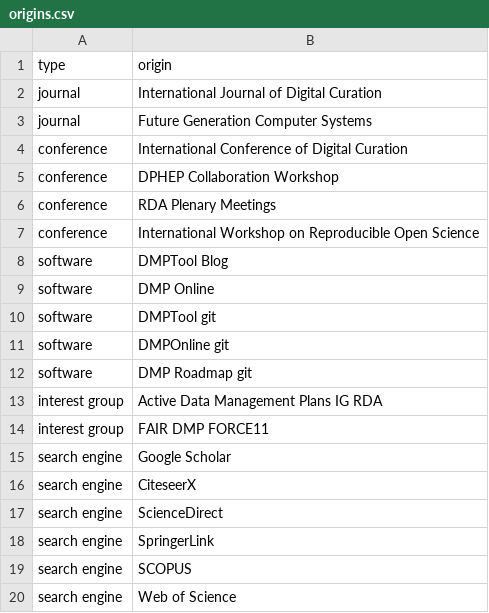
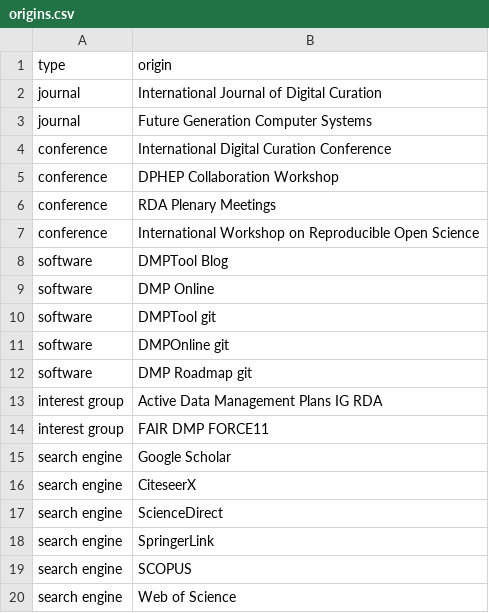
Before and after one commit to ajspadial/admpslr, a CSV file: origins.csv, drawn as a sheet.

Commit message:
Fix conference name. Minor

```diff
--- a/origins.csv
+++ b/origins.csv
@@ -3,3 +3,3 @@ type, origin
 "journal", "Future Generation Computer Systems"
-"conference", "International Conference of Digital Curation"
+"conference", "International Digital Curation Conference"
 "conference", "DPHEP Collaboration Workshop"
```
